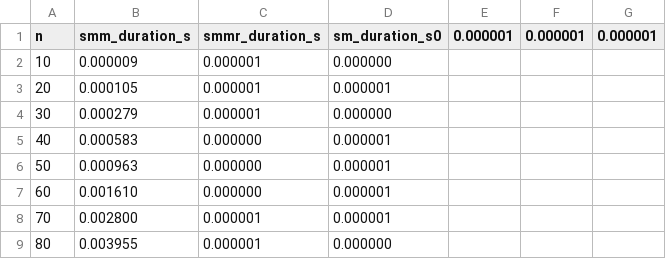
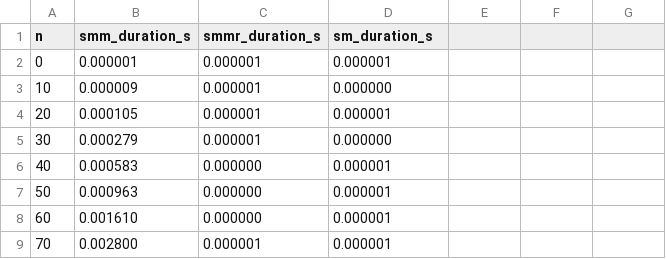
Before and after one commit to orwellian225/aa-matrices, a CSV file: data/results.csv, drawn as a sheet; only a part is shown; the shorter side is filled out with more unchanged rows.

```diff
--- a/data/results.csv
+++ b/data/results.csv
@@ -1,2 +1,3 @@
-n,smm_duration_s,smmr_duration_s,sm_duration_s0,0.000001,0.000001,0.000001
+n,smm_duration_s,smmr_duration_s,sm_duration_s
+0,0.000001,0.000001,0.000001
 10,0.000009,0.000001,0.000000
```
Also changed, not shown: 1 other file.
